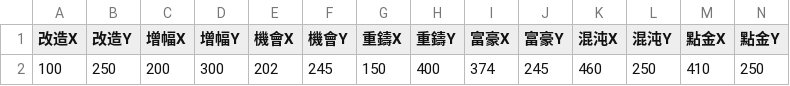
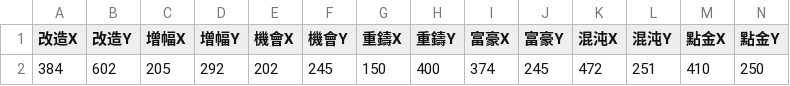
Before and after one commit to sayaotonathi/SayaCrafterPOE, a CSV file: AutoCraft/bin/Debug/position.csv, drawn as a sheet; only a part is shown; removed rows and columns are numbered as before the commit, all else as after; rows hold the shown columns only; the diff names each change by its address in the sheet, - before the commit and + after, or states it on an @@ line.

```diff
--- a/AutoCraft/bin/Debug/position.csv
+++ b/AutoCraft/bin/Debug/position.csv
-row 2: 100 | 250 | 200 | 300 | 202 | 245 | 150 | 400 | 374 | 245 | 460 | 250 | 410 | 250
+row 2: 384 | 602 | 205 | 292 | 202 | 245 | 150 | 400 | 374 | 245 | 472 | 251 | 410 | 250
```
Also changed, not shown: AutoCraft/bin/Debug/prefixs.csv, 16 other files.
